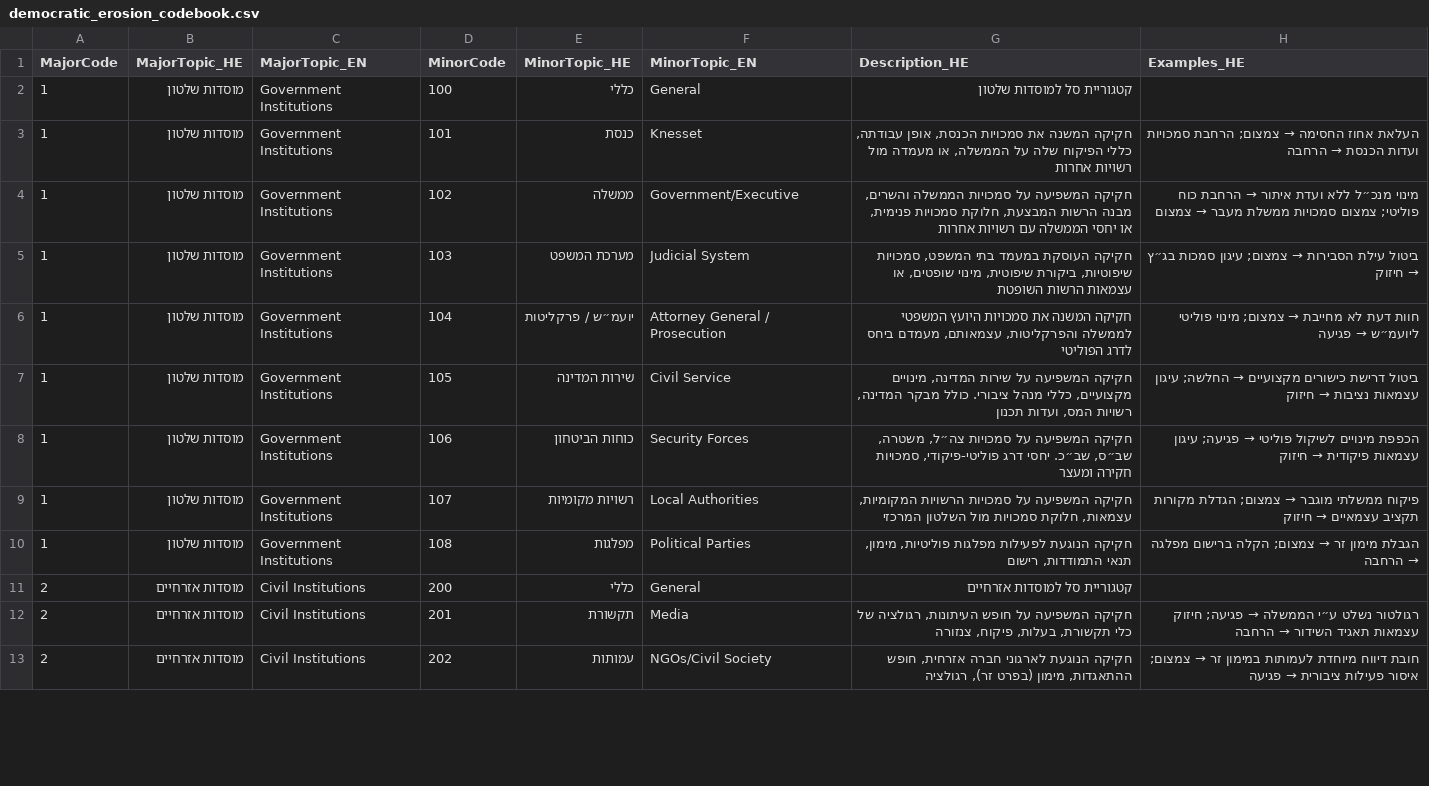
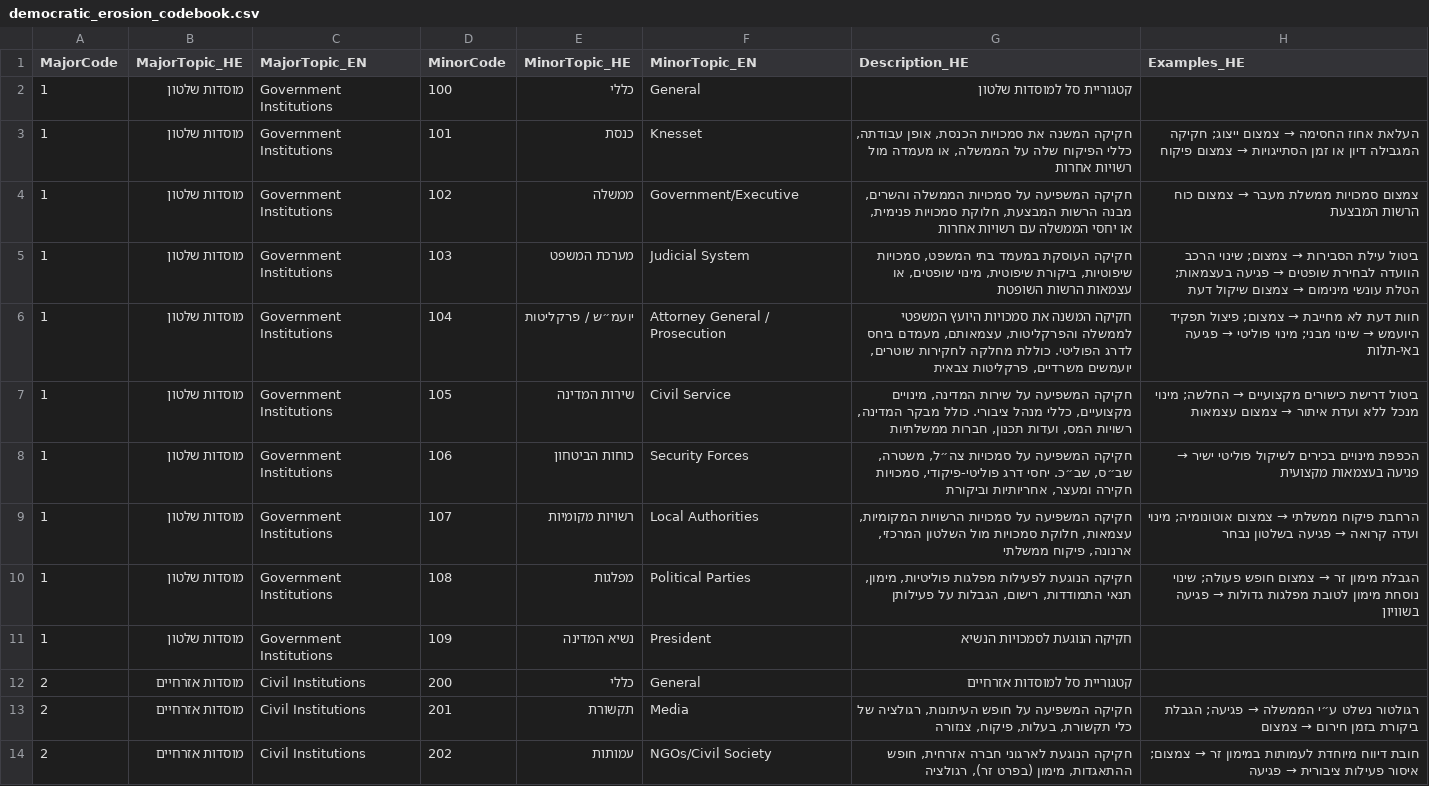
Before and after one commit to AT020993/knesset_refactor, a CSV file: data/taxonomies/democratic_erosion_codebook.csv, drawn as a sheet; only a part is shown; the diff covers the shown part only.

```diff
--- a/data/taxonomies/democratic_erosion_codebook.csv
+++ b/data/taxonomies/democratic_erosion_codebook.csv
@@ -2,12 +2,13 @@ MajorCode,MajorTopic_HE,MajorTopic_EN,MinorCode,MinorTopic_HE,MinorTopic_EN,Desc
 1,מוסדות שלטון,Government Institutions,100,כללי,General,קטגוריית סל למוסדות שלטון,
-1,מוסדות שלטון,Government Institutions,101,כנסת,Knesset,"חקיקה המשנה את סמכויות הכנסת, אופן עבודתה, כללי הפיקוח שלה על הממשלה, או מעמדה מול רשויות אחרות","העלאת אחוז החסימה → צמצום; הרחבת סמכויות ועדות הכנסת → הרחבה"
-1,מוסדות שלטון,Government Institutions,102,ממשלה,Government/Executive,"חקיקה המשפיעה על סמכויות הממשלה והשרים, מבנה הרשות המבצעת, חלוקת סמכויות פנימית, או יחסי הממשלה עם רשויות אחרות","מינוי מנכ״ל ללא ועדת איתור → הרחבת כוח פוליטי; צמצום סמכויות ממשלת מעבר → צמצום"
-1,מוסדות שלטון,Government Institutions,103,מערכת המשפט,Judicial System,"חקיקה העוסקת במעמד בתי המשפט, סמכויות שיפוטיות, ביקורת שיפוטית, מינוי שופטים, או עצמאות הרשות השופטת","ביטול עילת הסבירות → צמצום; עיגון סמכות בג״ץ → חיזוק"
-1,מוסדות שלטון,Government Institutions,104,יועמ״ש / פרקליטות,Attorney General / Prosecution,"חקיקה המשנה את סמכויות היועץ המשפטי לממשלה והפרקליטות, עצמאותם, מעמדם ביחס לדרג הפוליטי","חוות דעת לא מחייבת → צמצום; מינוי פוליטי ליועמ״ש → פגיעה"
-1,מוסדות שלטון,Government Institutions,105,שירות המדינה,Civil Service,"חקיקה המשפיעה על שירות המדינה, מינויים מקצועיים, כללי מנהל ציבורי. כולל מבקר המדינה, רשויות המס, ועדות תכנון","ביטול דרישת כישורים מקצועיים → החלשה; עיגון עצמאות נציבות → חיזוק"
-1,מוסדות שלטון,Government Institutions,106,כוחות הביטחון,Security Forces,"חקיקה המשפיעה על סמכויות צה״ל, משטרה, שב״ס, שב״כ. יחסי דרג פוליטי-פיקודי, סמכויות חקירה ומעצר","הכפפת מינויים לשיקול פוליטי → פגיעה; עיגון עצמאות פיקודית → חיזוק"
-1,מוסדות שלטון,Government Institutions,107,רשויות מקומיות,Local Authorities,"חקיקה המשפיעה על סמכויות הרשויות המקומיות, עצמאות, חלוקת סמכויות מול השלטון המרכזי","פיקוח ממשלתי מוגבר → צמצום; הגדלת מקורות תקציב עצמאיים → חיזוק"
-1,מוסדות שלטון,Government Institutions,108,מפלגות,Political Parties,"חקיקה הנוגעת לפעילות מפלגות פוליטיות, מימון, תנאי התמודדות, רישום","הגבלת מימון זר → צמצום; הקלה ברישום מפלגה → הרחבה"
+1,מוסדות שלטון,Government Institutions,101,כנסת,Knesset,"חקיקה המשנה את סמכויות הכנסת, אופן עבודתה, כללי הפיקוח שלה על הממשלה, או מעמדה מול רשויות אחרות","העלאת אחוז החסימה → צמצום ייצוג; חקיקה המגבילה דיון או זמן הסתייגויות → צמצום פיקוח"
+1,מוסדות שלטון,Government Institutions,102,ממשלה,Government/Executive,"חקיקה המשפיעה על סמכויות הממשלה והשרים, מבנה הרשות המבצעת, חלוקת סמכויות פנימית, או יחסי הממשלה עם רשויות אחרות","צמצום סמכויות ממשלת מעבר → צמצום כוח הרשות המבצעת"
+1,מוסדות שלטון,Government Institutions,103,מערכת המשפט,Judicial System,"חקיקה העוסקת במעמד בתי המשפט, סמכויות שיפוטיות, ביקורת שיפוטית, מינוי שופטים, או עצמאות הרשות השופטת","ביטול עילת הסבירות → צמצום; שינוי הרכב הוועדה לבחירת שופטים → פגיעה בעצמאות; הטלת עונשי מינימום → צמצום שיקול דעת"
+1,מוסדות שלטון,Government Institutions,104,יועמ״ש / פרקליטות,Attorney General / Prosecution,"חקיקה המשנה את סמכויות היועץ המשפטי לממשלה והפרקליטות, עצמאותם, מעמדם ביחס לדרג הפוליטי. כוללת מחלקה לחקירות שוטרים, יועמשים משרדיים, פרקליטות צבאית","חוות דעת לא מחייבת → צמצום; פיצול תפקיד היועמש → שינוי מבני; מינוי פוליטי → פגיעה באי-תלות"
+1,מוסדות שלטון,Government Institutions,105,שירות המדינה,Civil Service,"חקיקה המשפיעה על שירות המדינה, מינויים מקצועיים, כללי מנהל ציבורי. כולל מבקר המדינה, רשויות המס, ועדות תכנון, חברות ממשלתיות","ביטול דרישת כישורים מקצועיים → החלשה; מינוי מנכל ללא ועדת איתור → צמצום עצמאות"
+1,מוסדות שלטון,Government Institutions,106,כוחות הביטחון,Security Forces,"חקיקה המשפיעה על סמכויות צה״ל, משטרה, שב״ס, שב״כ. יחסי דרג פוליטי-פיקודי, סמכויות חקירה ומעצר, אחריותיות וביקורת","הכפפת מינויים בכירים לשיקול פוליטי ישיר → פגיעה בעצמאות מקצועית"
+1,מוסדות שלטון,Government Institutions,107,רשויות מקומיות,Local Authorities,"חקיקה המשפיעה על סמכויות הרשויות המקומיות, עצמאות, חלוקת סמכויות מול השלטון המרכזי, ארנונה, פיקוח ממשלתי","הרחבת פיקוח ממשלתי → צמצום אוטונומיה; מינוי ועדה קרואה → פגיעה בשלטון נבחר"
+1,מוסדות שלטון,Government Institutions,108,מפלגות,Political Parties,"חקיקה הנוגעת לפעילות מפלגות פוליטיות, מימון, תנאי התמודדות, רישום, הגבלות על פעילותן","הגבלת מימון זר → צמצום חופש פעולה; שינוי נוסחת מימון לטובת מפלגות גדולות → פגיעה בשוויון"
+1,מוסדות שלטון,Government Institutions,109,נשיא המדינה,President,חקיקה הנוגעת לסמכויות הנשיא,
 2,מוסדות אזרחיים,Civil Institutions,200,כללי,General,קטגוריית סל למוסדות אזרחיים,
-2,מוסדות אזרחיים,Civil Institutions,201,תקשורת,Media,"חקיקה המשפיעה על חופש העיתונות, רגולציה של כלי תקשורת, בעלות, פיקוח, צנזורה","רגולטור נשלט ע״י הממשלה → פגיעה; חיזוק עצמאות תאגיד השידור → הרחבה"
+2,מוסדות אזרחיים,Civil Institutions,201,תקשורת,Media,"חקיקה המשפיעה על חופש העיתונות, רגולציה של כלי תקשורת, בעלות, פיקוח, צנזורה","רגולטור נשלט ע״י הממשלה → פגיעה; הגבלת ביקורת בזמן חירום → צמצום"
 2,מוסדות אזרחיים,Civil Institutions,202,עמותות,NGOs/Civil Society,"חקיקה הנוגעת לארגוני חברה אזרחית, חופש ההתאגדות, מימון (בפרט זר), רגולציה","חובת דיווח מיוחדת לעמותות במימון זר → צמצום; איסור פעילות ציבורית → פגיעה"
```
Also changed, not shown: 2 added rows and 15 edited cells elsewhere in this file, 1 other file.
